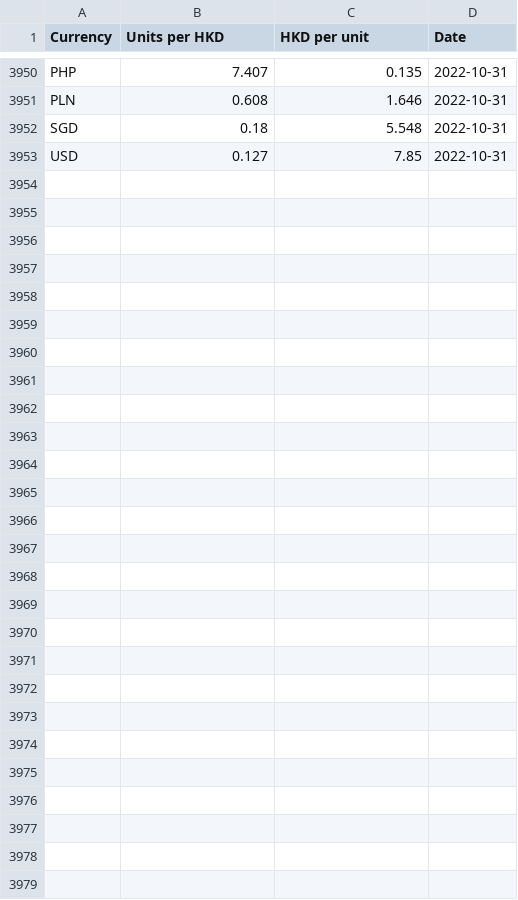
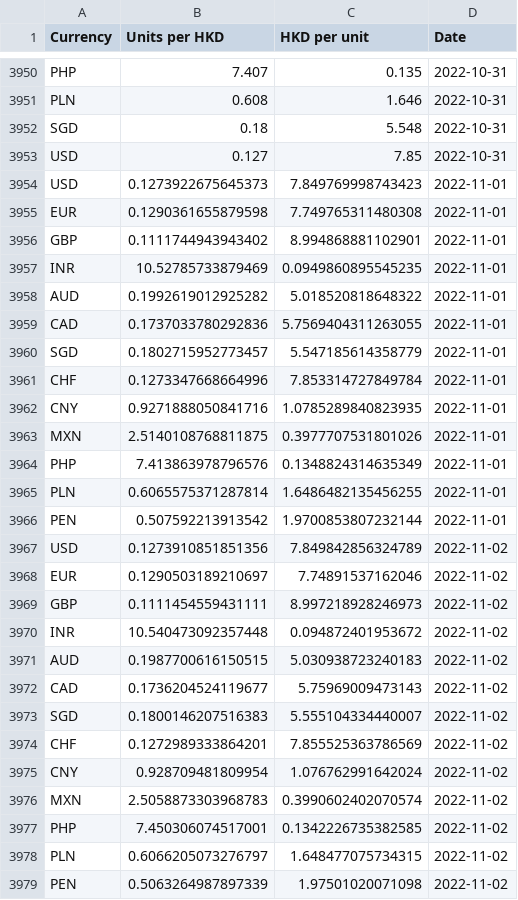
Before and after one commit to nattanarcilla/brc-pythonscripts, a CSV file: dailyfxrate-HKD.csv, drawn as a sheet; only a part is shown, gaps mark what is left out; the diff names each change by its address in the sheet, - before the commit and + after, or states it on an @@ line.

```diff
--- a/dailyfxrate-HKD.csv
+++ b/dailyfxrate-HKD.csv
+row 3954: USD | 0.1273922675645373 | 7.849769998743423 | 2022-11-01
+row 3955: EUR | 0.1290361655879598 | 7.749765311480308 | 2022-11-01
+row 3956: GBP | 0.1111744943943402 | 8.994868881102901 | 2022-11-01
+row 3957: INR | 10.52785733879469 | 0.0949860895545235 | 2022-11-01
+row 3958: AUD | 0.1992619012925282 | 5.018520818648322 | 2022-11-01
+row 3959: CAD | 0.1737033780292836 | 5.7569404311263055 | 2022-11-01
+row 3960: SGD | 0.1802715952773457 | 5.547185614358779 | 2022-11-01
+row 3961: CHF | 0.1273347668664996 | 7.853314727849784 | 2022-11-01
+row 3962: CNY | 0.9271888050841716 | 1.0785289840823935 | 2022-11-01
+row 3963: MXN | 2.5140108768811875 | 0.3977707531801026 | 2022-11-01
+row 3964: PHP | 7.413863978796576 | 0.1348824314635349 | 2022-11-01
+row 3965: PLN | 0.6065575371287814 | 1.6486482135456255 | 2022-11-01
+row 3966: PEN | 0.507592213913542 | 1.9700853807232144 | 2022-11-01
+row 3967: USD | 0.1273910851851356 | 7.849842856324789 | 2022-11-02
+row 3968: EUR | 0.1290503189210697 | 7.74891537162046 | 2022-11-02
+row 3969: GBP | 0.1111454559431111 | 8.997218928246973 | 2022-11-02
+row 3970: INR | 10.540473092357448 | 0.094872401953672 | 2022-11-02
+row 3971: AUD | 0.1987700616150515 | 5.030938723240183 | 2022-11-02
+row 3972: CAD | 0.1736204524119677 | 5.75969009473143 | 2022-11-02
+row 3973: SGD | 0.1800146207516383 | 5.555104334440007 | 2022-11-02
+row 3974: CHF | 0.1272989333864201 | 7.855525363786569 | 2022-11-02
+row 3975: CNY | 0.928709481809954 | 1.076762991642024 | 2022-11-02
+row 3976: MXN | 2.5058873303968783 | 0.3990602402070574 | 2022-11-02
+row 3977: PHP | 7.450306074517001 | 0.1342226735382585 | 2022-11-02
+row 3978: PLN | 0.6066205073276797 | 1.648477075734315 | 2022-11-02
+row 3979: PEN | 0.5063264987897339 | 1.97501020071098 | 2022-11-02
```
Also changed, not shown: dailyfxrate-USD.csv.
